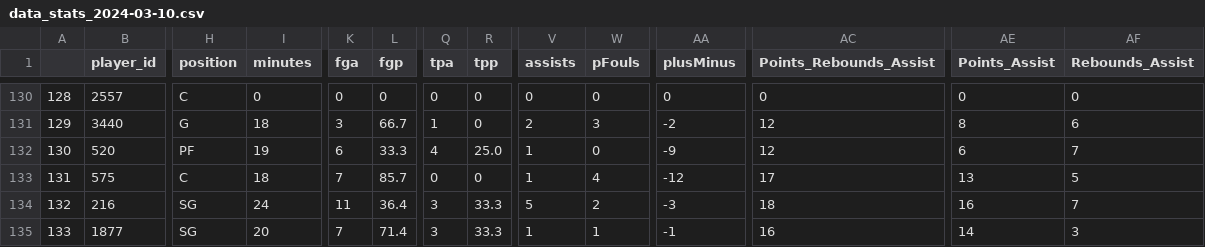
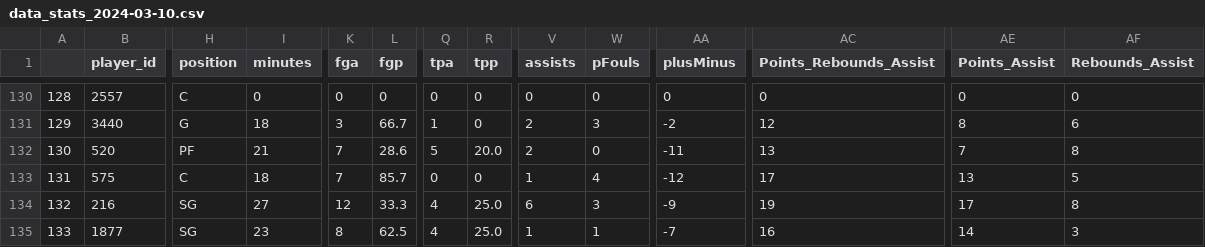
Before and after one commit to btam-ny/EV-Bets-NBA, a CSV file: data/stats_full_data/data_stats_2024-03-10.csv, drawn as a sheet; only a part is shown, gaps mark what is left out; the diff covers the shown part only; the diff names each change by its address in the sheet, - before the commit and + after, or states it on an @@ line.

```diff
--- a/data/stats_full_data/data_stats_2024-03-10.csv
+++ b/data/stats_full_data/data_stats_2024-03-10.csv
-I132 (minutes): 19
+I132 (minutes): 21
-K132 (fga): 6
+K132 (fga): 7
-L132 (fgp): 33.3
+L132 (fgp): 28.6
-Q132 (tpa): 4
+Q132 (tpa): 5
-R132 (tpp): 25.0
+R132 (tpp): 20.0
-V132 (assists): 1
+V132 (assists): 2
-AA132 (plusMinus): -9
+AA132 (plusMinus): -11
-AC132 (Points_Rebounds_Assist): 12
+AC132 (Points_Rebounds_Assist): 13
-AE132 (Points_Assist): 6
+AE132 (Points_Assist): 7
-AF132 (Rebounds_Assist): 7
+AF132 (Rebounds_Assist): 8
-I134 (minutes): 24
+I134 (minutes): 27
-K134 (fga): 11
+K134 (fga): 12
-L134 (fgp): 36.4
+L134 (fgp): 33.3
-Q134:Q135 (tpa): 3
+Q134:Q135 (tpa): 4
-R134:R135 (tpp): 33.3
+R134:R135 (tpp): 25.0
-V134 (assists): 5
+V134 (assists): 6
-W134 (pFouls): 2
+W134 (pFouls): 3
-AA134 (plusMinus): -3
+AA134 (plusMinus): -9
-AC134 (Points_Rebounds_Assist): 18
+AC134 (Points_Rebounds_Assist): 19
-AE134 (Points_Assist): 16
+AE134 (Points_Assist): 17
-AF134 (Rebounds_Assist): 7
+AF134 (Rebounds_Assist): 8
-I135 (minutes): 20
+I135 (minutes): 23
-K135 (fga): 7
+K135 (fga): 8
-L135 (fgp): 71.4
+L135 (fgp): 62.5
-AA135 (plusMinus): -1
+AA135 (plusMinus): -7
```
Also changed, not shown: 133 edited cells elsewhere in this file, data/stats_data_group/data_stats_last10games_2024-03-10.csv, data/team_defense_data/team_data_defense_last10_2024-03-10.csv, 8 other files.
